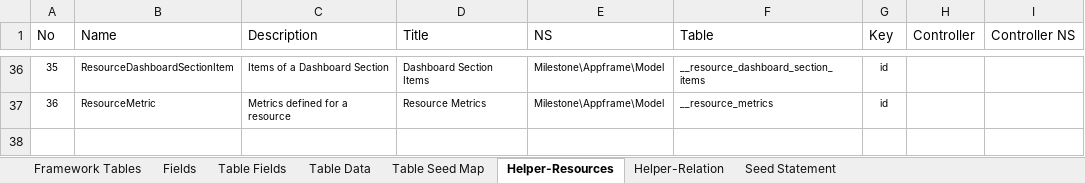
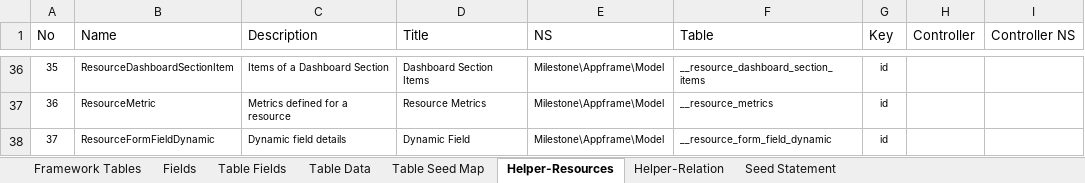
Before and after one commit to MilestoneInnovativeTechnologies/Appframe, an Excel workbook: Helper.xlsx, sheet Helper-Resources, drawn as a sheet; only a part is shown, gaps mark what is left out; values as stored, in another font and other column widths than the file's, no borders; table styles not drawn; the diff names each change by its address in the sheet, - before the commit and + after, or states it on an @@ line.

Commit message:
Dynamic field, resource and relations added

```diff
--- a/Helper.xlsx (sheet Helper-Resources)
+++ b/Helper.xlsx (sheet Helper-Resources)
+row 38: 37 | ResourceFormFieldDynamic | Dynamic field details | Dynamic Field | Milestone\Appframe\Model | __resource_form_field_dynamic | id
```
Also changed, not shown: sheet Seed Statement, sheet Table Data, sheet Helper-Relation, hidden cells, 3 other files.
